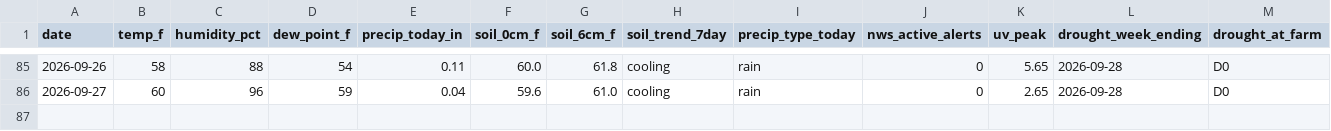
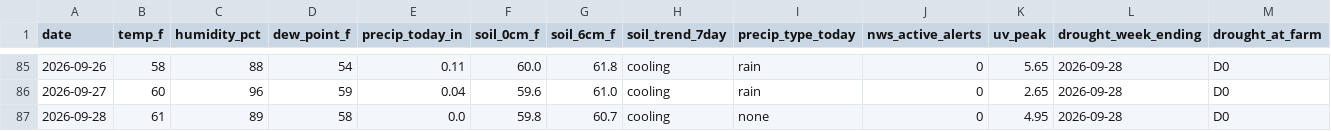
Before and after one commit to RDBFarm/rdbf-weather, a CSV file: weather_history.csv, drawn as a sheet; only a part is shown, gaps mark what is left out; rows hold the shown columns only; the diff names each change by its address in the sheet, - before the commit and + after, or states it on an @@ line.

```diff
--- a/weather_history.csv
+++ b/weather_history.csv
+row 87: 2026-09-28 | 61 | 89 | 58 | 0.0 | 59.8 | 60.7 | cooling | none | 0 | 4.95 | 2026-09-28 | D0
```
Also changed, not shown: 1 other file.
